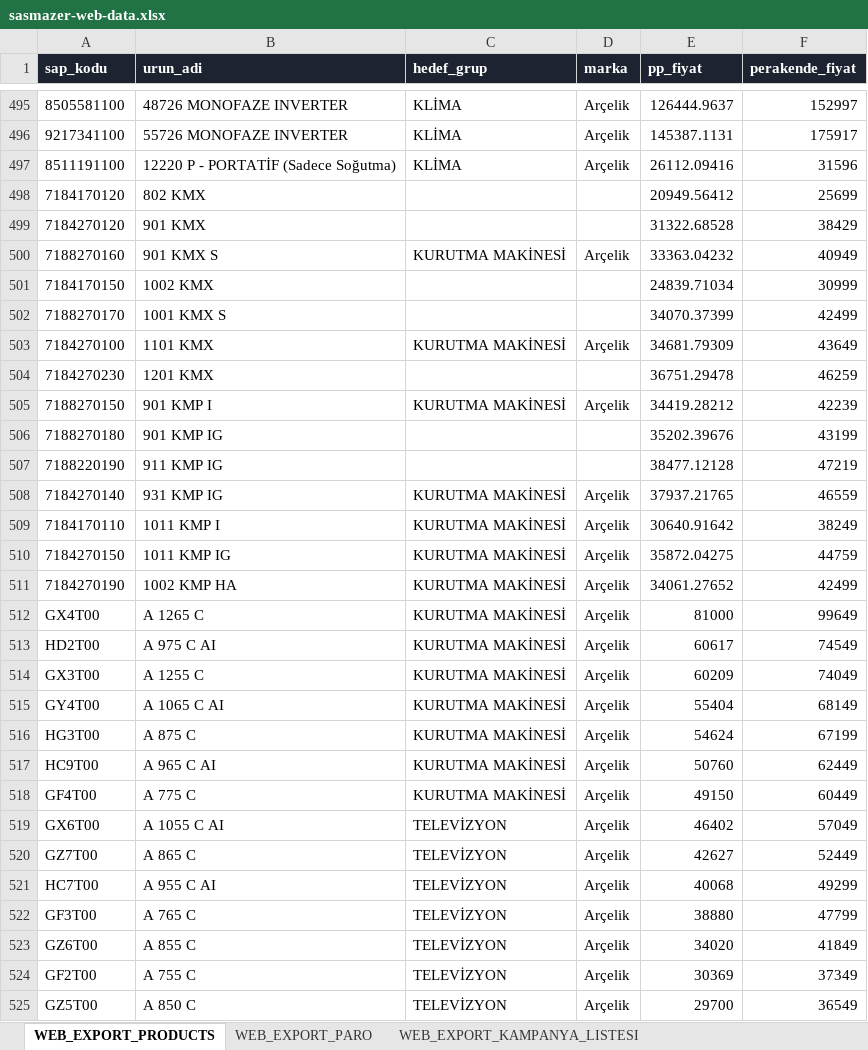
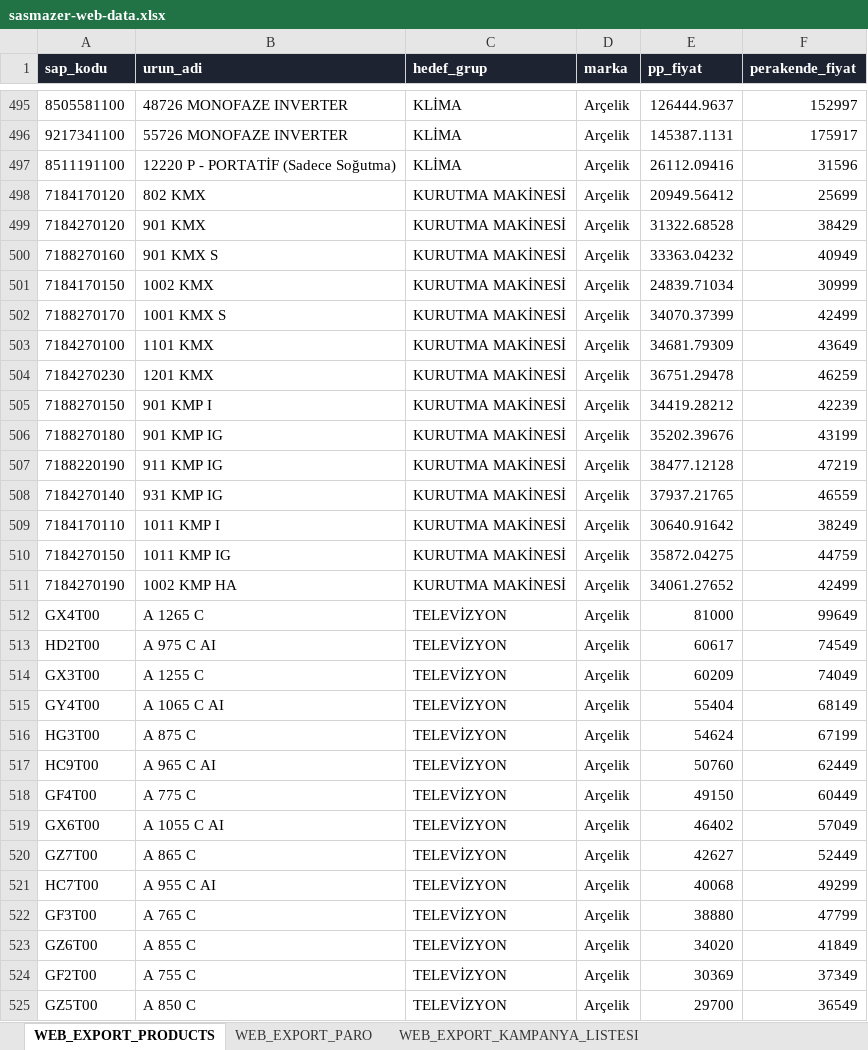
Before and after one commit to izzetsasmazer/sasmazer-teklif-sistemi, an Excel workbook: sasmazer-web-data.xlsx, sheet WEB_EXPORT_PRODUCTS, drawn as a sheet; only a part is shown, gaps mark what is left out; values as stored, in another font and other column widths than the file's, no borders; the diff covers the shown part only; the diff names each change by its address in the sheet, - before the commit and + after, or states it on an @@ line.

```diff
--- a/sasmazer-web-data.xlsx (sheet WEB_EXPORT_PRODUCTS)
+++ b/sasmazer-web-data.xlsx (sheet WEB_EXPORT_PRODUCTS)
-C498:C499 (hedef_grup): (empty)
+C498:C499 (hedef_grup): KURUTMA MAKİNESİ
-D498:D499 (marka): (empty)
+D498:D499 (marka): Arçelik
-C501:C502 (hedef_grup): (empty)
+C501:C502 (hedef_grup): KURUTMA MAKİNESİ
-D501:D502 (marka): (empty)
+D501:D502 (marka): Arçelik
-C504 (hedef_grup): (empty)
+C504 (hedef_grup): KURUTMA MAKİNESİ
-D504 (marka): (empty)
+D504 (marka): Arçelik
-C506:C507 (hedef_grup): (empty)
+C506:C507 (hedef_grup): KURUTMA MAKİNESİ
-D506:D507 (marka): (empty)
+D506:D507 (marka): Arçelik
-C512:C518 (hedef_grup): KURUTMA MAKİNESİ
+C512:C518 (hedef_grup): TELEVİZYON
```
Also changed, not shown: 6 added rows, 100 edited cells and cell formats elsewhere in this sheet, sheet WEB_EXPORT_PARO, sheet WEB_EXPORT_KAMPANYA_LISTESI, sheet WEB_EXPORT_BUNDLE_RULES.
